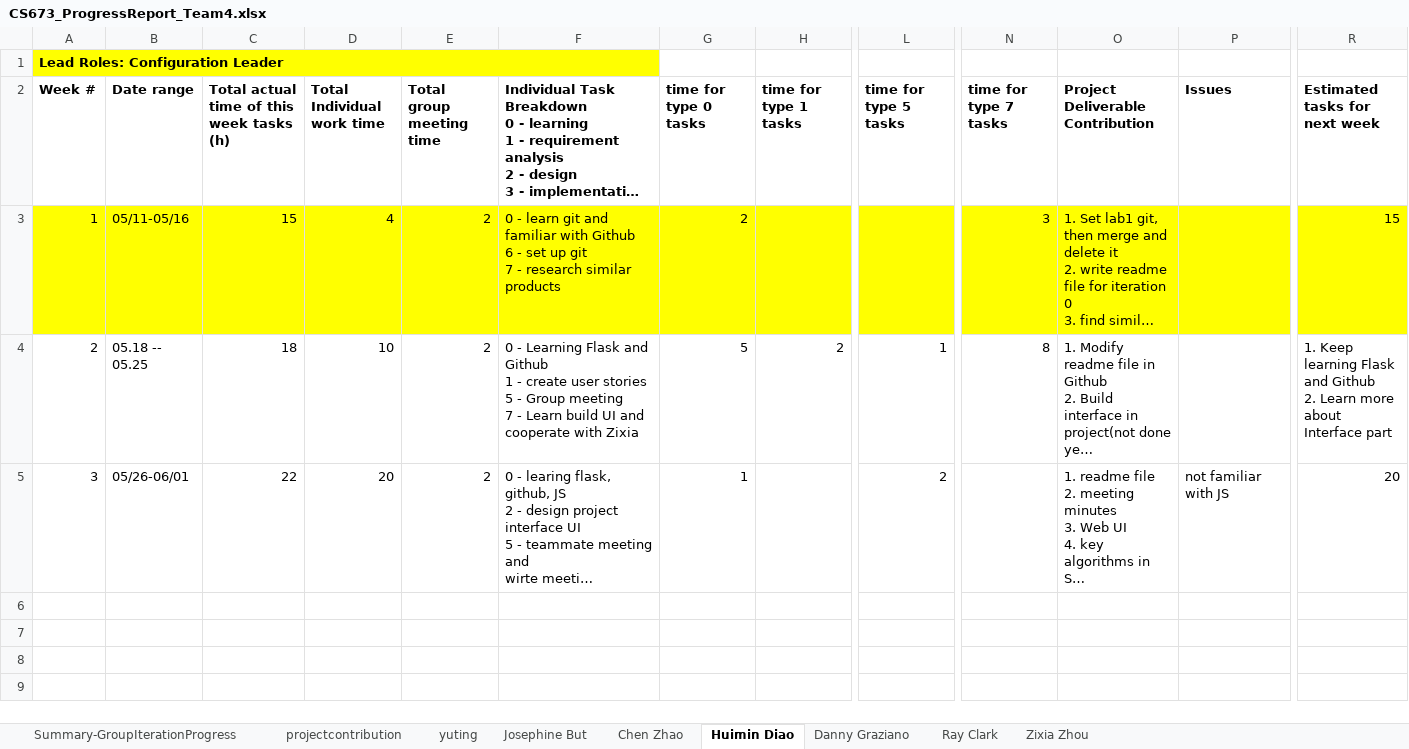
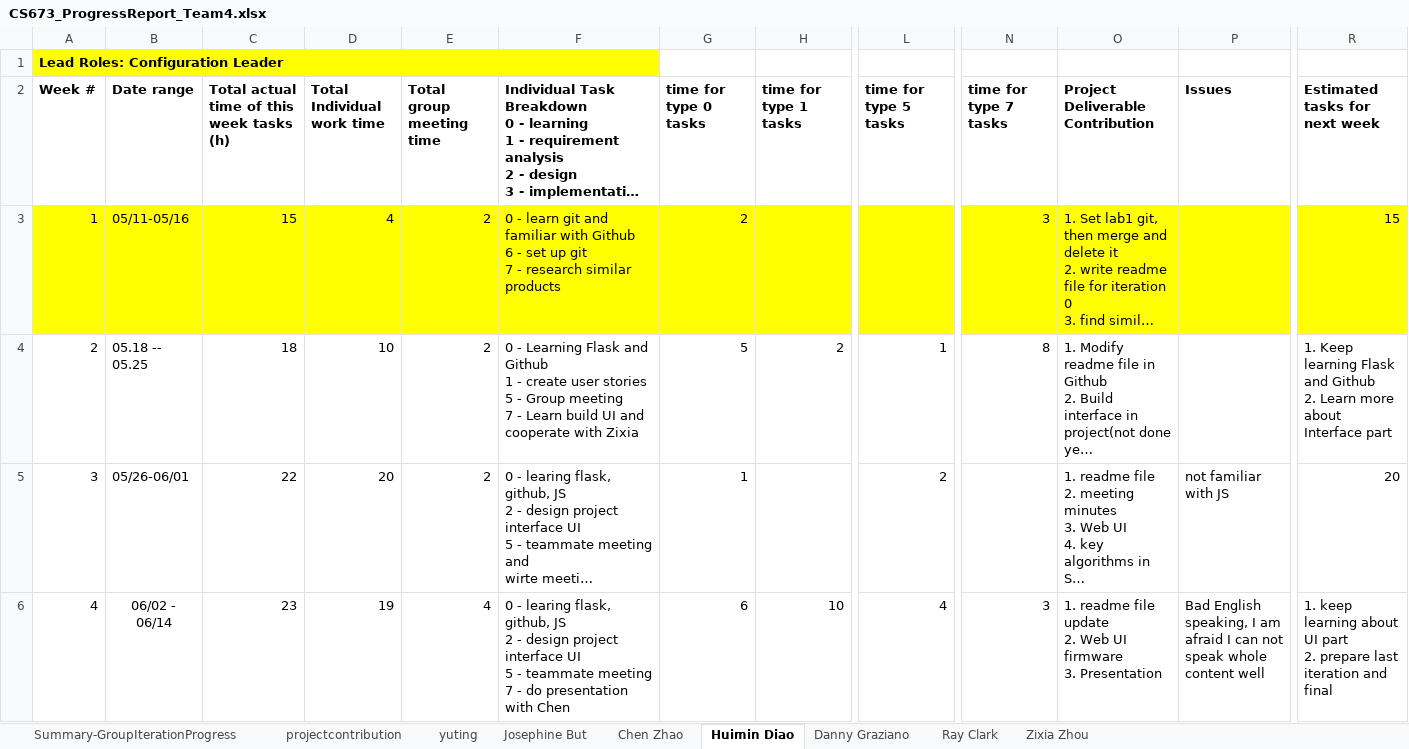
Before and after one commit to BUMETCS673/BUMETCS673OLSum21P4, an Excel workbook: Documents/Iteration 2/CS673_ProgressReport_Team4.xlsx, sheet Huimin Diao, drawn as a sheet; only a part is shown, gaps mark what is left out; long unchanged cells end in …; values as stored, in another font and other column widths than the file's, no borders; charts and pictures not drawn; rows hold the shown columns only; ↵ is a line break in a cell; the diff names each change by its address in the sheet, - before the commit and + after, or states it on an @@ line.

Commit message:
Update CS673_ProgressReport_Team4.xlsx

```diff
--- a/Documents/Iteration 2/CS673_ProgressReport_Team4.xlsx (sheet Huimin Diao)
+++ b/Documents/Iteration 2/CS673_ProgressReport_Team4.xlsx (sheet Huimin Diao)
+row 6: 4 | 06/02 - 06/14 | 23 | 19 | 4 | 0 - learing flask, github, JS ↵ 2 - design project interface UI ↵ 5 - teammate meeting ↵ 7 - do presentation with Chen | 6 | 10 | 4 | 3 | 1. readme file update ↵ 2. Web UI firmware ↵ 3. Presentation | Bad English speaking, I am afraid I can not speak whole content well | 1. keep learning about UI part ↵ 2. prepare last iteration and final
```
